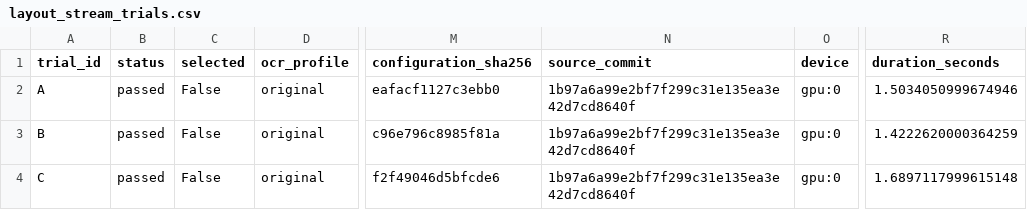
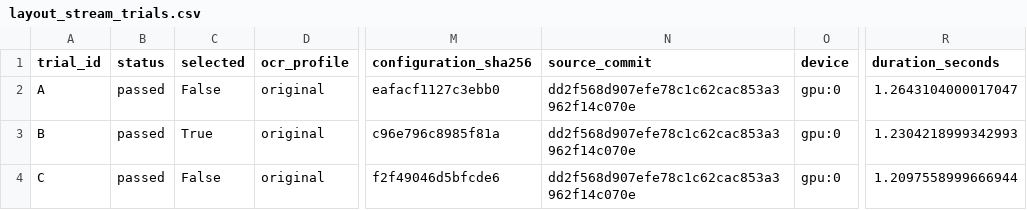
Before and after one commit to PracticalSwan/OCR-Model, a CSV file: reports/ocr_upgrade/layout_stream_trials.csv, drawn as a sheet; only a part is shown, gaps mark what is left out; the diff names each change by its address in the sheet, - before the commit and + after, or states it on an @@ line.

Commit message:
docs(layout): select bounded OCR adaptation

```diff
--- a/reports/ocr_upgrade/layout_stream_trials.csv
+++ b/reports/ocr_upgrade/layout_stream_trials.csv
-N2:N4 (source_commit): 1b97a6a99e2bf7f299c31e135ea3e42d7cd8640f
+N2:N4 (source_commit): dd2f568d907efe78c1c62cac853a3962f14c070e
-R2 (duration_seconds): 1.5034050999674946
+R2 (duration_seconds): 1.2643104000017047
-C3 (selected): False
+C3 (selected): True
-R3 (duration_seconds): 1.4222620000364259
+R3 (duration_seconds): 1.2304218999342993
-R4 (duration_seconds): 1.6897117999615148
+R4 (duration_seconds): 1.2097558999666944
```
Also changed, not shown: 5 other files.
